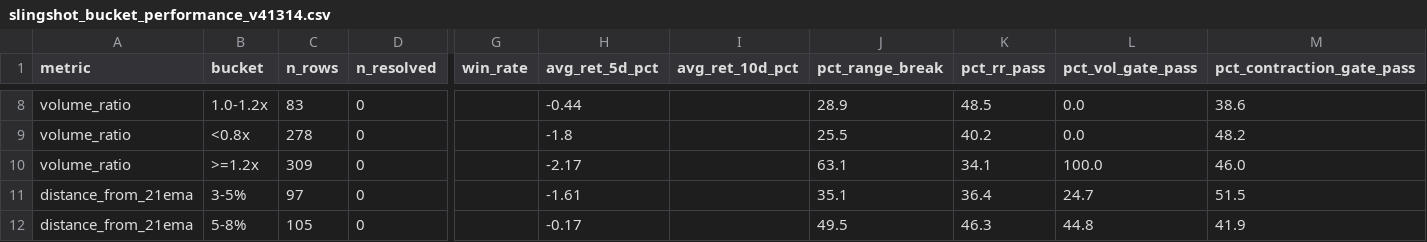
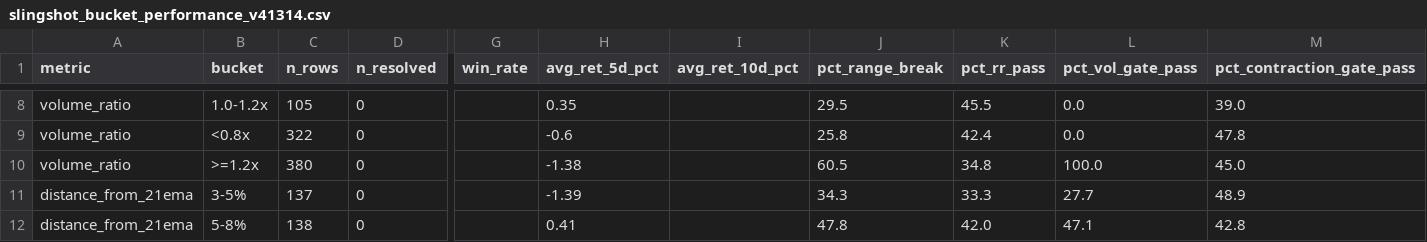
Before and after one commit to nellyagain/bonde, a CSV file: .claude/skills/llm-council/bonde_files 3/learning/slingshot_bucket_performance_v41314.csv, drawn as a sheet; only a part is shown, gaps mark what is left out; the diff covers the shown part only; the diff names each change by its address in the sheet, - before the commit and + after, or states it on an @@ line.

```diff
--- a/.claude/skills/llm-council/bonde_files 3/learning/slingshot_bucket_performance_v41314.csv
+++ b/.claude/skills/llm-council/bonde_files 3/learning/slingshot_bucket_performance_v41314.csv
-C8 (n_rows): 83
+C8 (n_rows): 105
-H8 (avg_ret_5d_pct): -0.44
+H8 (avg_ret_5d_pct): 0.35
-J8 (pct_range_break): 28.9
+J8 (pct_range_break): 29.5
-K8 (pct_rr_pass): 48.5
+K8 (pct_rr_pass): 45.5
-M8 (pct_contraction_gate_pass): 38.6
+M8 (pct_contraction_gate_pass): 39.0
-C9 (n_rows): 278
+C9 (n_rows): 322
-H9 (avg_ret_5d_pct): -1.8
+H9 (avg_ret_5d_pct): -0.6
-J9 (pct_range_break): 25.5
+J9 (pct_range_break): 25.8
-K9 (pct_rr_pass): 40.2
+K9 (pct_rr_pass): 42.4
-M9 (pct_contraction_gate_pass): 48.2
+M9 (pct_contraction_gate_pass): 47.8
-C10 (n_rows): 309
+C10 (n_rows): 380
-H10 (avg_ret_5d_pct): -2.17
+H10 (avg_ret_5d_pct): -1.38
-J10 (pct_range_break): 63.1
+J10 (pct_range_break): 60.5
-K10 (pct_rr_pass): 34.1
+K10 (pct_rr_pass): 34.8
-M10 (pct_contraction_gate_pass): 46.0
+M10 (pct_contraction_gate_pass): 45.0
-C11 (n_rows): 97
+C11 (n_rows): 137
-H11 (avg_ret_5d_pct): -1.61
+H11 (avg_ret_5d_pct): -1.39
-J11 (pct_range_break): 35.1
+J11 (pct_range_break): 34.3
-K11 (pct_rr_pass): 36.4
+K11 (pct_rr_pass): 33.3
-L11 (pct_vol_gate_pass): 24.7
+L11 (pct_vol_gate_pass): 27.7
-M11 (pct_contraction_gate_pass): 51.5
+M11 (pct_contraction_gate_pass): 48.9
-C12 (n_rows): 105
+C12 (n_rows): 138
-H12 (avg_ret_5d_pct): -0.17
+H12 (avg_ret_5d_pct): 0.41
-J12 (pct_range_break): 49.5
+J12 (pct_range_break): 47.8
-K12 (pct_rr_pass): 46.3
+K12 (pct_rr_pass): 42.0
-L12 (pct_vol_gate_pass): 44.8
+L12 (pct_vol_gate_pass): 47.1
-M12 (pct_contraction_gate_pass): 41.9
+M12 (pct_contraction_gate_pass): 42.8
```
Also changed, not shown: 144 edited cells elsewhere in this file.
